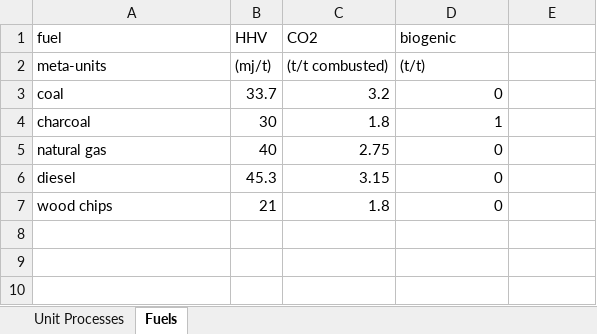
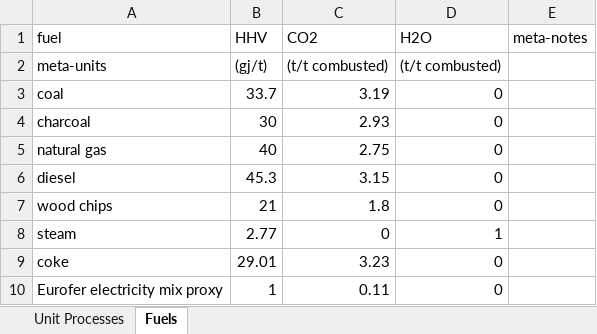
Before and after one commit to concoctions/BlackBlox, an Excel workbook: excelData/globalData.xlsx, sheet Fuels, drawn as a sheet; values as stored, in another font and other column widths than the file's, no borders; the diff names each change by its address in the sheet, - before the commit and + after, or states it on an @@ line.

Commit message:
Started steel industry data collection and relationship setup

```diff
--- a/excelData/globalData.xlsx (sheet Fuels)
+++ b/excelData/globalData.xlsx (sheet Fuels)
-D1: biogenic
+D1: H2O
-E1: (empty)
+E1: meta-notes
-B2 (HHV): (mj/t)
+B2 (HHV): (gj/t)
-D2 (H2O): (t/t)
+D2 (H2O): (t/t combusted)
-C3 (CO2): 3.2
+C3 (CO2): 3.19
-C4 (CO2): 1.8
+C4 (CO2): 2.93
-D4 (H2O): 1
+D4 (H2O): 0
+row 8: steam | 2.77 | 0 | 1
+row 9: coke | 29.01 | 3.23 | 0
+row 10: Eurofer electricity mix proxy | 1 | 0.11 | 0
```
Also changed, not shown: 2 other files.
